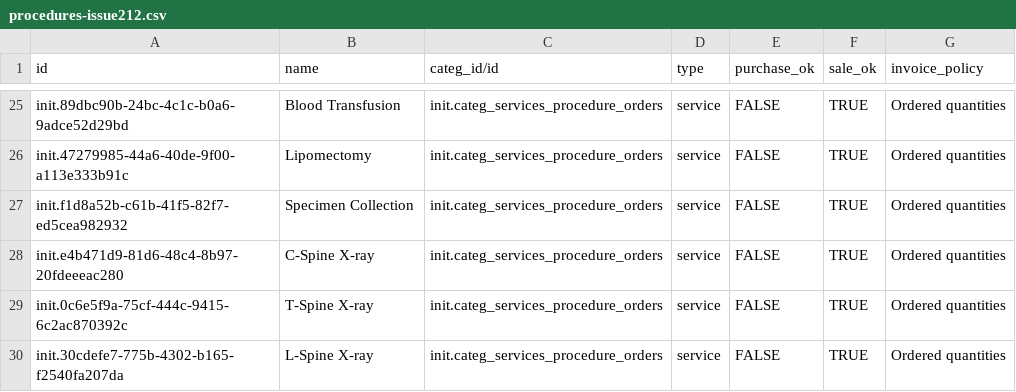
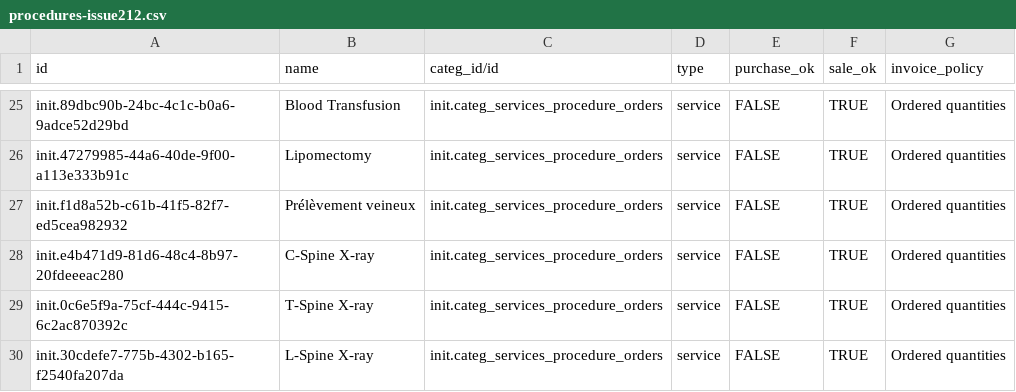
Before and after one commit to MadiroGlobalHealth/UVL-EMR, a CSV file: sites/mugamba/configs/odoo/initializer_config/product_variant/procedures-issue212.csv, drawn as a sheet; only a part is shown, gaps mark what is left out.

Commit message:
fix(odoo): the procedure « Specimen Collection » is named « Prélèvement veineux » (#955)
Odoo product name only; same product, price, coverage and order link. Closes #955.

```diff
--- a/sites/mugamba/configs/odoo/initializer_config/product_variant/procedures-issue212.csv
+++ b/sites/mugamba/configs/odoo/initializer_config/product_variant/procedures-issue212.csv
@@ -26,3 +26,3 @@ id,name,categ_id/id,type,purchase_ok,sale_ok,invoice_policy
 "init.47279985-44a6-40de-9f00-a113e333b91c","Lipomectomy",init.categ_services_procedure_orders,service,FALSE,TRUE,Ordered quantities
-"init.f1d8a52b-c61b-41f5-82f7-ed5cea982932","Specimen Collection",init.categ_services_procedure_orders,service,FALSE,TRUE,Ordered quantities
+"init.f1d8a52b-c61b-41f5-82f7-ed5cea982932","Prélèvement veineux",init.categ_services_procedure_orders,service,FALSE,TRUE,Ordered quantities
 "init.e4b471d9-81d6-48c4-8b97-20fdeeeac280","C-Spine X-ray",init.categ_services_procedure_orders,service,FALSE,TRUE,Ordered quantities
```
